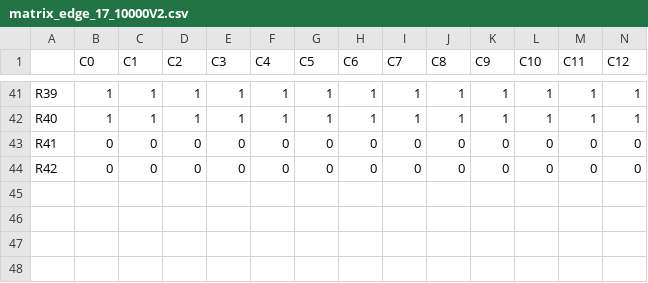
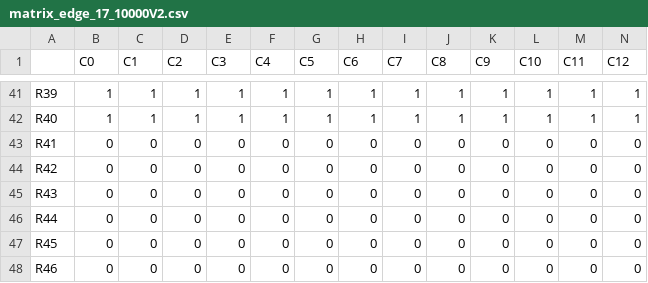
Before and after one commit to Spc-Marcus/experiment, a CSV file: density_contre_exempleV3/matrix_edge_17_10000V2.csv, drawn as a sheet; only a part is shown, gaps mark what is left out; rows hold the shown columns only; the diff names each change by its address in the sheet, - before the commit and + after, or states it on an @@ line.

Commit message:
matri

```diff
--- a/density_contre_exempleV3/matrix_edge_17_10000V2.csv
+++ b/density_contre_exempleV3/matrix_edge_17_10000V2.csv
+row 45: R43 | 0 | 0 | 0 | 0 | 0 | 0 | 0 | 0 | 0 | 0 | 0 | 0 | 0
+row 46: R44 | 0 | 0 | 0 | 0 | 0 | 0 | 0 | 0 | 0 | 0 | 0 | 0 | 0
+row 47: R45 | 0 | 0 | 0 | 0 | 0 | 0 | 0 | 0 | 0 | 0 | 0 | 0 | 0
+row 48: R46 | 0 | 0 | 0 | 0 | 0 | 0 | 0 | 0 | 0 | 0 | 0 | 0 | 0
```
